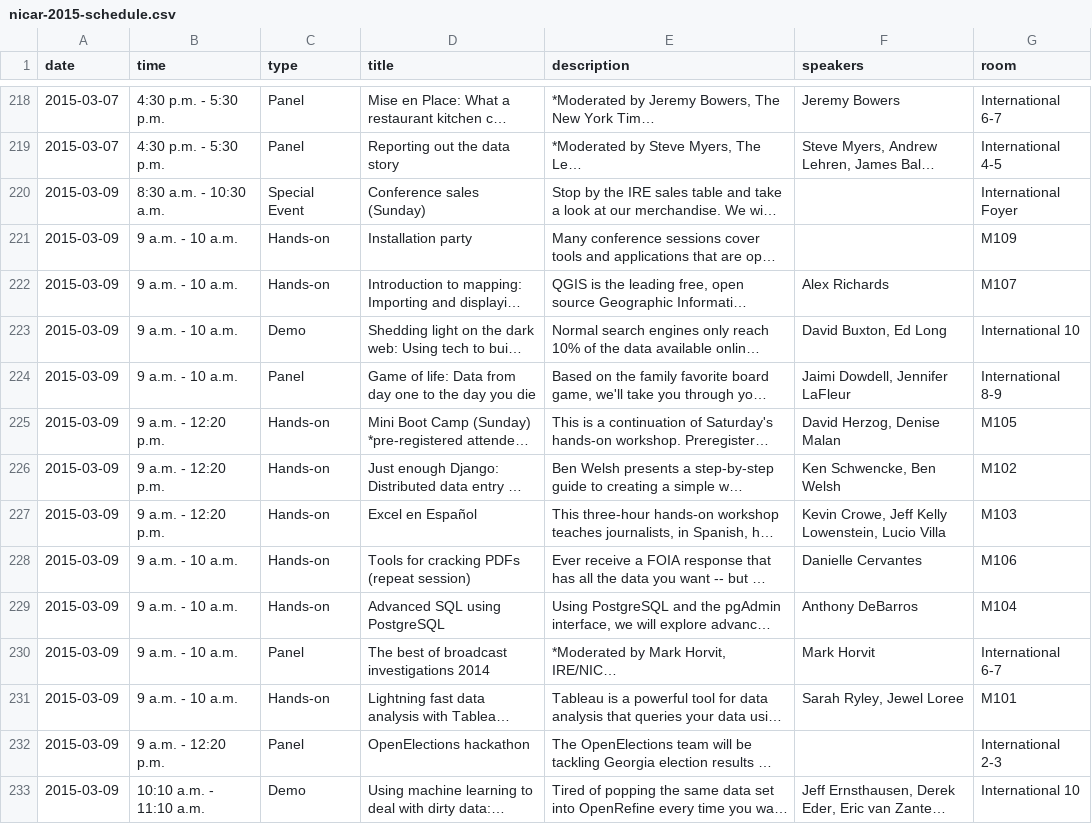
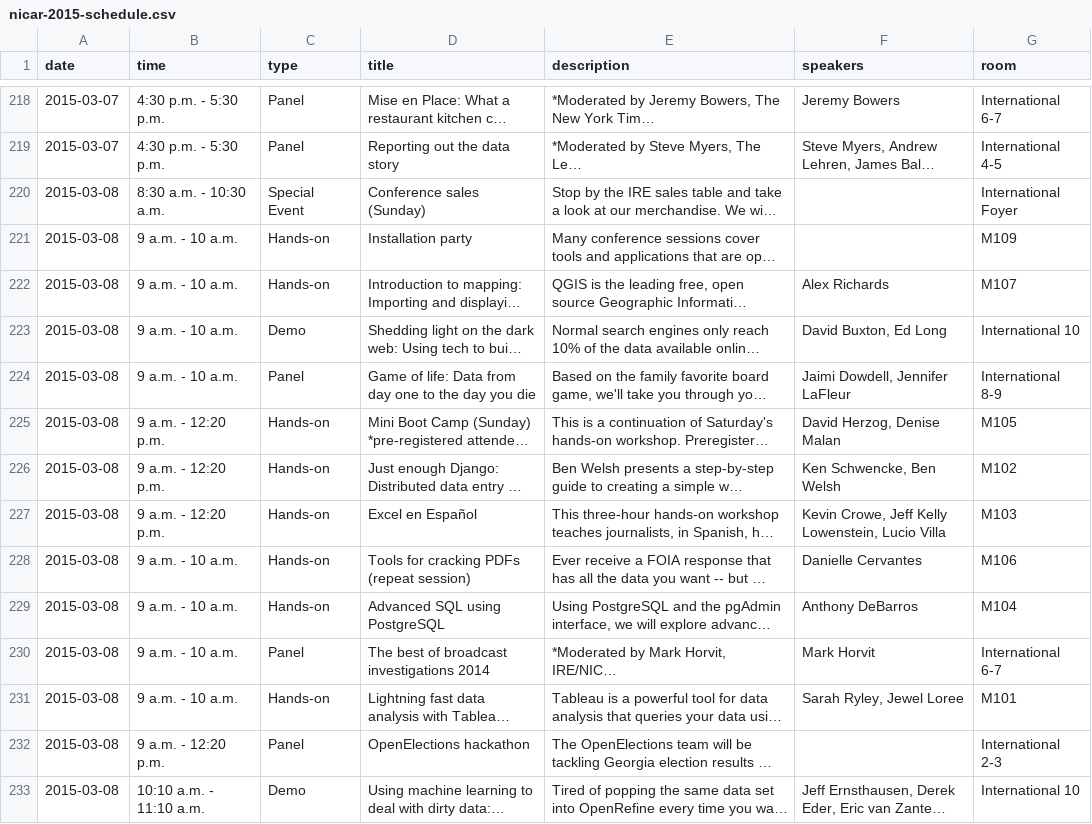
Before and after one commit to jsvine/nicar-2015-schedule, a CSV file: output/nicar-2015-schedule.csv, drawn as a sheet; only a part is shown, gaps mark what is left out; long unchanged cells end in …; the diff covers the shown part only; the diff names each change by its address in the sheet, - before the commit and + after, or states it on an @@ line.

```diff
--- a/output/nicar-2015-schedule.csv
+++ b/output/nicar-2015-schedule.csv
-A220:A233 (date): 2015-03-09
+A220:A233 (date): 2015-03-08
```
Also changed, not shown: 13 edited cells elsewhere in this file, 2 other files.
